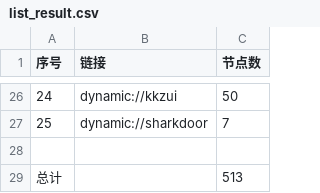
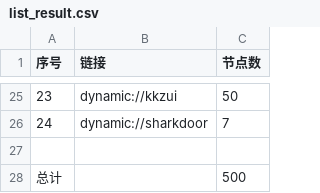
Before and after one commit to yuhanguyue-hub/free, a CSV file: list_result.csv, drawn as a sheet; only a part is shown, gaps mark what is left out; addresses are those after the commit; the diff covers the shown part only; the diff names each change by its address in the sheet, - before the commit and + after, or states it on an @@ line.

```diff
--- a/list_result.csv
+++ b/list_result.csv
@@ column A (序号) renumbered between rows 23 and 26 @@
-C28 (节点数): 513
+C28 (节点数): 500
```
Also changed, not shown: 1 added row, 2 removed rows and 8 edited cells elsewhere in this file, 5 other files.
